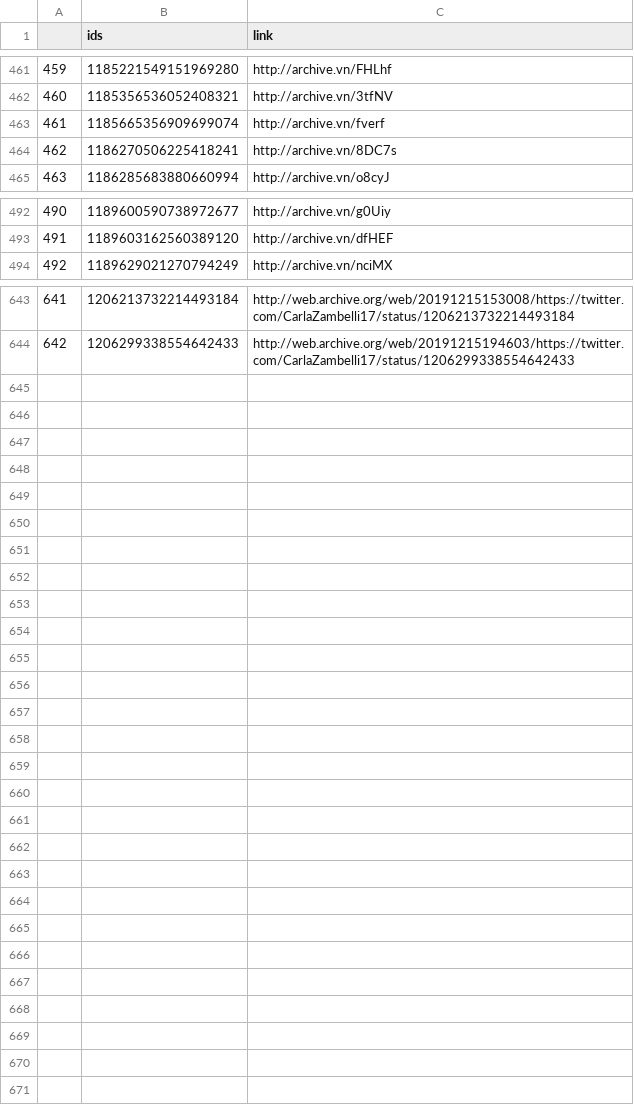
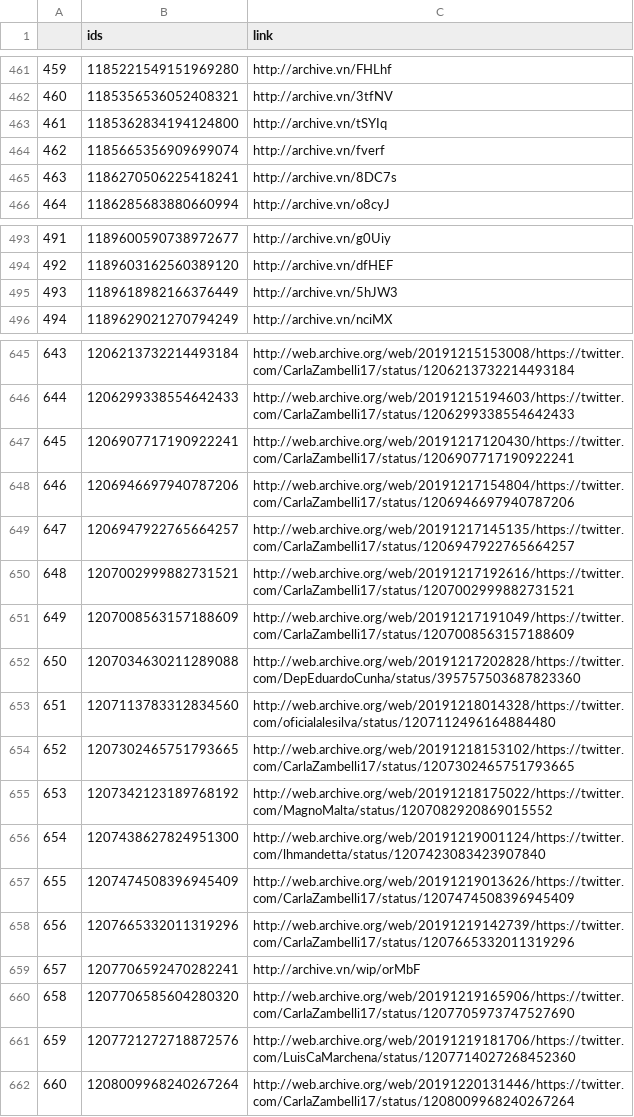
Before and after one commit to projeto7c0/7c0-core, a CSV file: csv/tweets_deletados_de_carlazambelli17.csv, drawn as a sheet; only a part is shown, gaps mark what is left out; addresses are those after the commit; the diff names each change by its address in the sheet, - before the commit and + after, or states it on an @@ line.

```diff
--- a/csv/tweets_deletados_de_carlazambelli17.csv
+++ b/csv/tweets_deletados_de_carlazambelli17.csv
+row 463: 461 | 1185362834194124800 | http://archive.vn/tSYIq
@@ column A renumbered between rows 464 and 646 @@
+row 495: 493 | 1189618982166376449 | http://archive.vn/5hJW3
+row 647: 645 | 1206907717190922241 | http://web.archive.org/web/20191217120430/https://twitter.com/CarlaZambelli17/status/1206907717190922241
+row 648: 646 | 1206946697940787206 | http://web.archive.org/web/20191217154804/https://twitter.com/CarlaZambelli17/status/1206946697940787206
+row 649: 647 | 1206947922765664257 | http://web.archive.org/web/20191217145135/https://twitter.com/CarlaZambelli17/status/1206947922765664257
+row 650: 648 | 1207002999882731521 | http://web.archive.org/web/20191217192616/https://twitter.com/CarlaZambelli17/status/1207002999882731521
+row 651: 649 | 1207008563157188609 | http://web.archive.org/web/20191217191049/https://twitter.com/CarlaZambelli17/status/1207008563157188609
+row 652: 650 | 1207034630211289088 | http://web.archive.org/web/20191217202828/https://twitter.com/DepEduardoCunha/status/395757503687823360
+row 653: 651 | 1207113783312834560 | http://web.archive.org/web/20191218014328/https://twitter.com/oficialalesilva/status/1207112496164884480
+row 654: 652 | 1207302465751793665 | http://web.archive.org/web/20191218153102/https://twitter.com/CarlaZambelli17/status/1207302465751793665
+row 655: 653 | 1207342123189768192 | http://web.archive.org/web/20191218175022/https://twitter.com/MagnoMalta/status/1207082920869015552
+row 656: 654 | 1207438627824951300 | http://web.archive.org/web/20191219001124/https://twitter.com/lhmandetta/status/1207423083423907840
+row 657: 655 | 1207474508396945409 | http://web.archive.org/web/20191219013626/https://twitter.com/CarlaZambelli17/status/1207474508396945409
+row 658: 656 | 1207665332011319296 | http://web.archive.org/web/20191219142739/https://twitter.com/CarlaZambelli17/status/1207665332011319296
+row 659: 657 | 1207706592470282241 | http://archive.vn/wip/orMbF
+row 660: 658 | 1207706585604280320 | http://web.archive.org/web/20191219165906/https://twitter.com/CarlaZambelli17/status/1207705973747527690
+row 661: 659 | 1207721272718872576 | http://web.archive.org/web/20191219181706/https://twitter.com/LuisCaMarchena/status/1207714027268452360
+row 662: 660 | 1208009968240267264 | http://web.archive.org/web/20191220131446/https://twitter.com/CarlaZambelli17/status/1208009968240267264
```
Also changed, not shown: csv/tweets_deletados_de_aureacarolinax.csv, csv/tweets_deletados_de_filipebarrost.csv, 48 other files.
